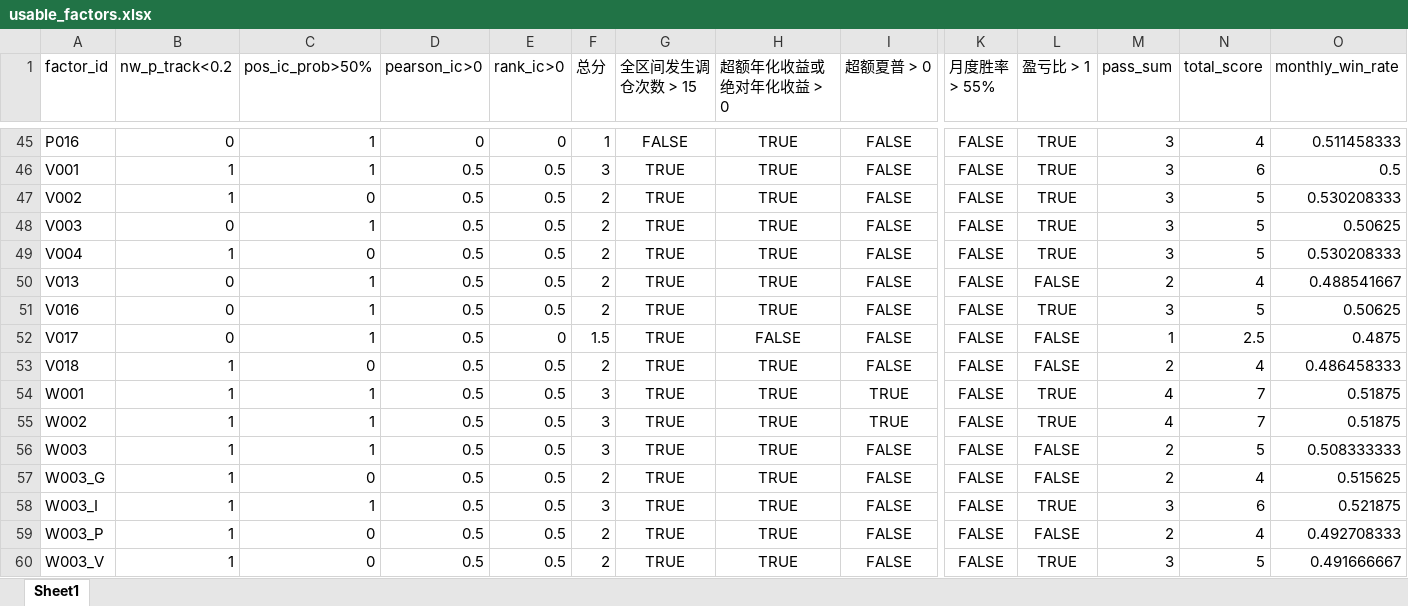
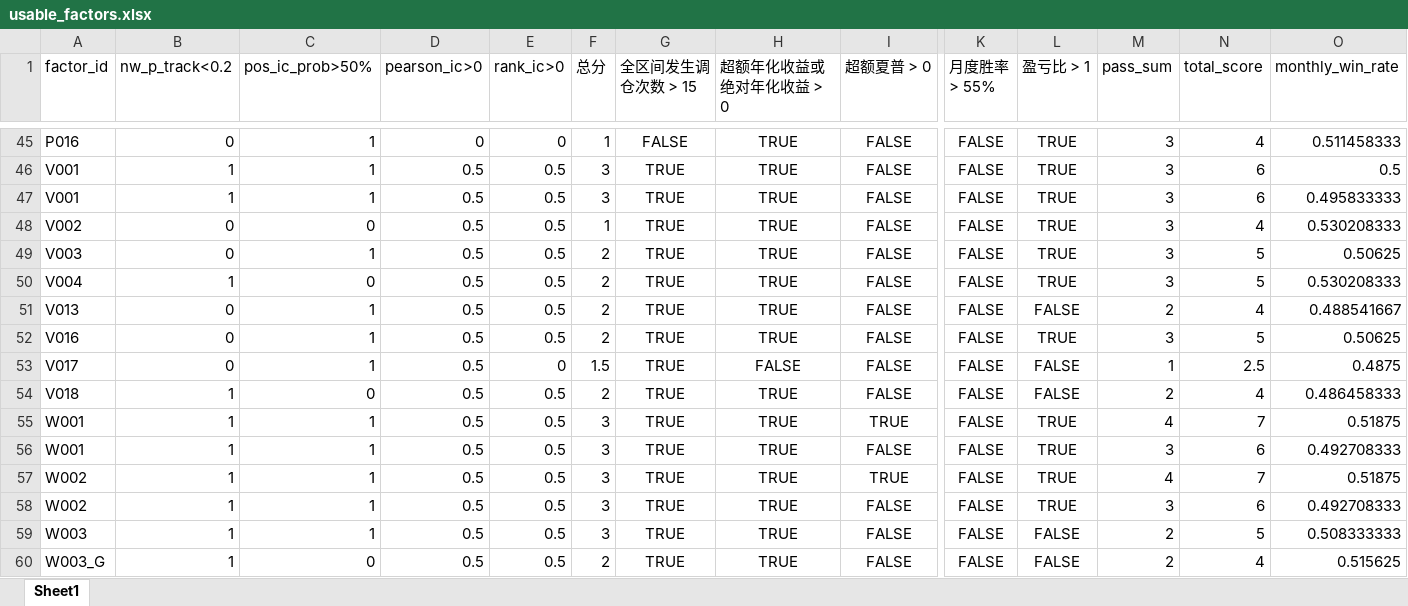
Before and after one commit to galaxy226548-boop/MAIN_STYLE_ROTATION, an Excel workbook: F_grouping/reference/usable_factors.xlsx, sheet Sheet1, drawn as a sheet; only a part is shown, gaps mark what is left out; the shorter side is filled out with more unchanged rows; values as stored, in another font and other column widths than the file's, no borders; addresses are those after the commit; rows hold the shown columns only; the diff names each change by its address in the sheet, - before the commit and + after, or states it on an @@ line.

```diff
--- a/F_grouping/reference/usable_factors.xlsx (sheet Sheet1)
+++ b/F_grouping/reference/usable_factors.xlsx (sheet Sheet1)
+row 47: V001 | 1 | 1 | 0.5 | 0.5 | 3 | TRUE | TRUE | FALSE | FALSE | TRUE | 3 | 6 | 0.495833333
-B48 (nw_p_track<0.2): 1
+B48 (nw_p_track<0.2): 0
-F48 (总分): 2
+F48 (总分): 1
-N48 (total_score): 5
+N48 (total_score): 4
+row 56: W001 | 1 | 1 | 0.5 | 0.5 | 3 | TRUE | TRUE | FALSE | FALSE | TRUE | 3 | 6 | 0.492708333
+row 58: W002 | 1 | 1 | 0.5 | 0.5 | 3 | TRUE | TRUE | FALSE | FALSE | TRUE | 3 | 6 | 0.492708333
```
Also changed, not shown: D_analysis/check_output/IC_score.xlsx, F_grouping/reference/backtesting_score.xlsx, 3 other files.
